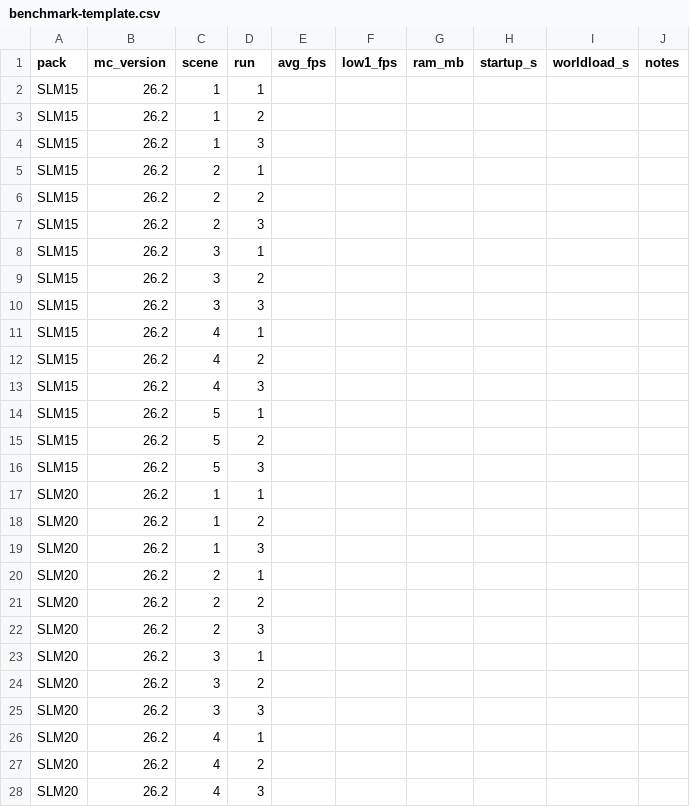
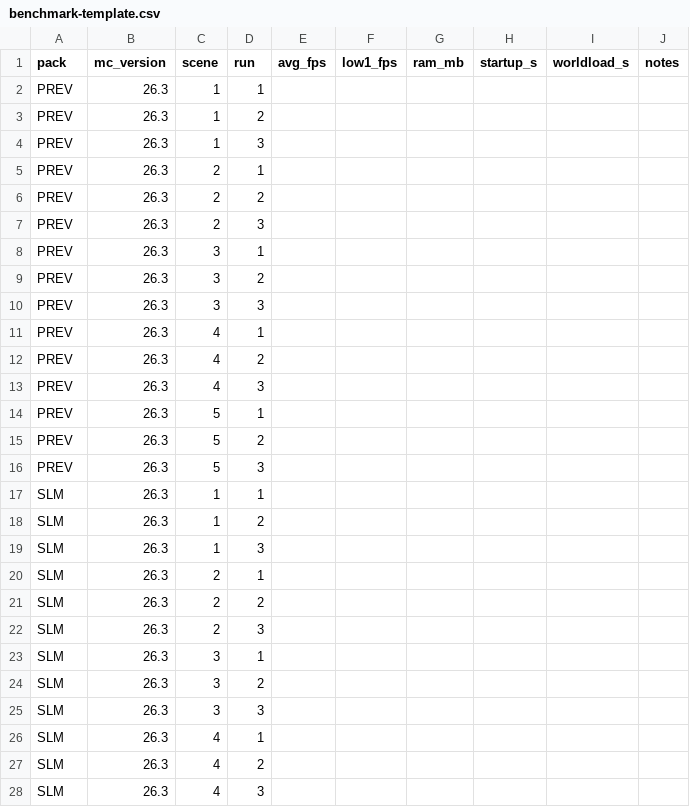
Before and after one commit to wtfangler/streamline-master, a CSV file: docs/benchmark-template.csv, drawn as a sheet; only a part is shown; the diff covers the shown part only.

```diff
--- a/docs/benchmark-template.csv
+++ b/docs/benchmark-template.csv
@@ -1,28 +1,28 @@
 pack,mc_version,scene,run,avg_fps,low1_fps,ram_mb,startup_s,worldload_s,notes
-SLM15,26.2,1,1,,,,,,
-SLM15,26.2,1,2,,,,,,
-SLM15,26.2,1,3,,,,,,
-SLM15,26.2,2,1,,,,,,
-SLM15,26.2,2,2,,,,,,
-SLM15,26.2,2,3,,,,,,
-SLM15,26.2,3,1,,,,,,
-SLM15,26.2,3,2,,,,,,
-SLM15,26.2,3,3,,,,,,
-SLM15,26.2,4,1,,,,,,
-SLM15,26.2,4,2,,,,,,
-SLM15,26.2,4,3,,,,,,
-SLM15,26.2,5,1,,,,,,
-SLM15,26.2,5,2,,,,,,
-SLM15,26.2,5,3,,,,,,
-SLM20,26.2,1,1,,,,,,
-SLM20,26.2,1,2,,,,,,
-SLM20,26.2,1,3,,,,,,
-SLM20,26.2,2,1,,,,,,
-SLM20,26.2,2,2,,,,,,
-SLM20,26.2,2,3,,,,,,
-SLM20,26.2,3,1,,,,,,
-SLM20,26.2,3,2,,,,,,
-SLM20,26.2,3,3,,,,,,
-SLM20,26.2,4,1,,,,,,
-SLM20,26.2,4,2,,,,,,
-SLM20,26.2,4,3,,,,,,
+PREV,26.3,1,1,,,,,,
+PREV,26.3,1,2,,,,,,
+PREV,26.3,1,3,,,,,,
+PREV,26.3,2,1,,,,,,
+PREV,26.3,2,2,,,,,,
+PREV,26.3,2,3,,,,,,
+PREV,26.3,3,1,,,,,,
+PREV,26.3,3,2,,,,,,
+PREV,26.3,3,3,,,,,,
+PREV,26.3,4,1,,,,,,
+PREV,26.3,4,2,,,,,,
+PREV,26.3,4,3,,,,,,
+PREV,26.3,5,1,,,,,,
+PREV,26.3,5,2,,,,,,
+PREV,26.3,5,3,,,,,,
+SLM,26.3,1,1,,,,,,
+SLM,26.3,1,2,,,,,,
+SLM,26.3,1,3,,,,,,
+SLM,26.3,2,1,,,,,,
+SLM,26.3,2,2,,,,,,
+SLM,26.3,2,3,,,,,,
+SLM,26.3,3,1,,,,,,
+SLM,26.3,3,2,,,,,,
+SLM,26.3,3,3,,,,,,
+SLM,26.3,4,1,,,,,,
+SLM,26.3,4,2,,,,,,
+SLM,26.3,4,3,,,,,,
```
Also changed, not shown: 21 edited cells elsewhere in this file, 7 other files.
